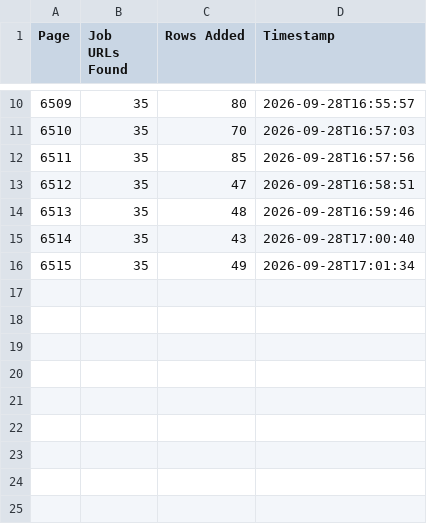
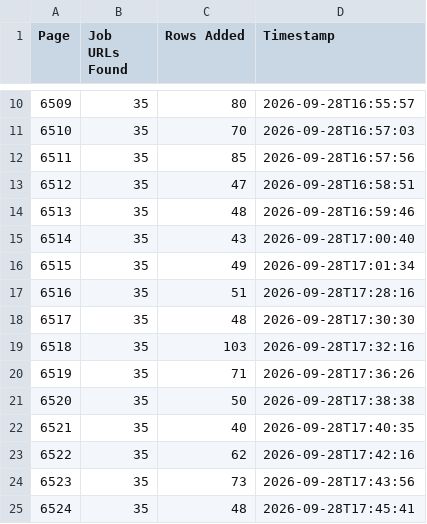
Before and after one commit to liliankason/ng-6501-7000, a CSV file: ng_pages.csv, drawn as a sheet; only a part is shown, gaps mark what is left out.

```diff
--- a/ng_pages.csv
+++ b/ng_pages.csv
@@ -16 +16,10 @@
 6515,35,49,2026-09-28T17:01:34
+6516,35,51,2026-09-28T17:28:16
+6517,35,48,2026-09-28T17:30:30
+6518,35,103,2026-09-28T17:32:16
+6519,35,71,2026-09-28T17:36:26
+6520,35,50,2026-09-28T17:38:38
+6521,35,40,2026-09-28T17:40:35
+6522,35,62,2026-09-28T17:42:16
+6523,35,73,2026-09-28T17:43:56
+6524,35,48,2026-09-28T17:45:41
```
Also changed, not shown: 2 other files.
